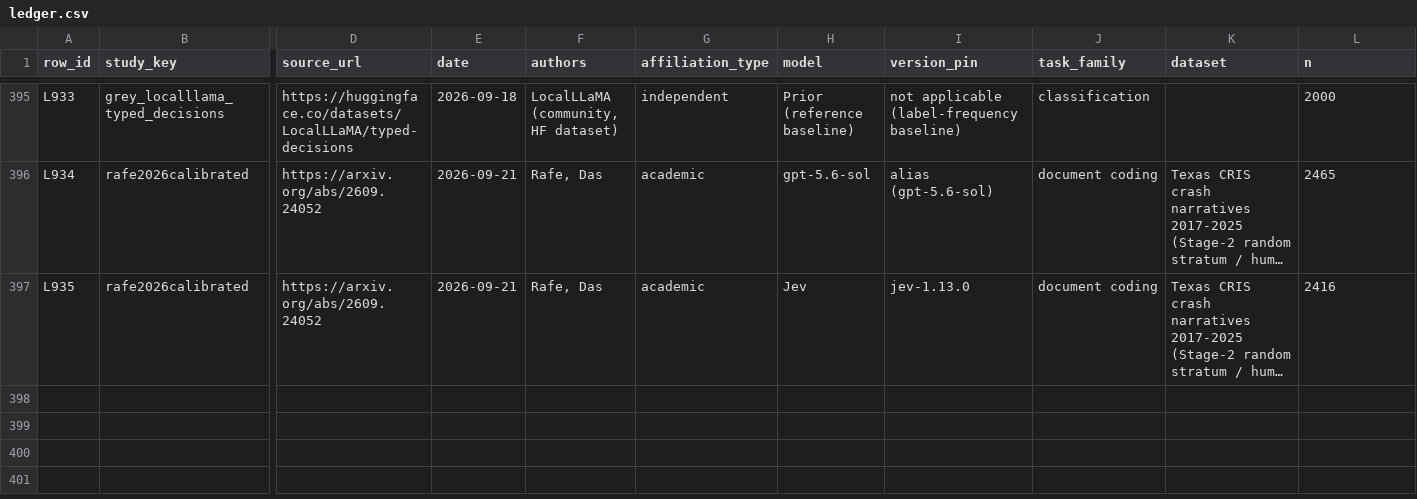
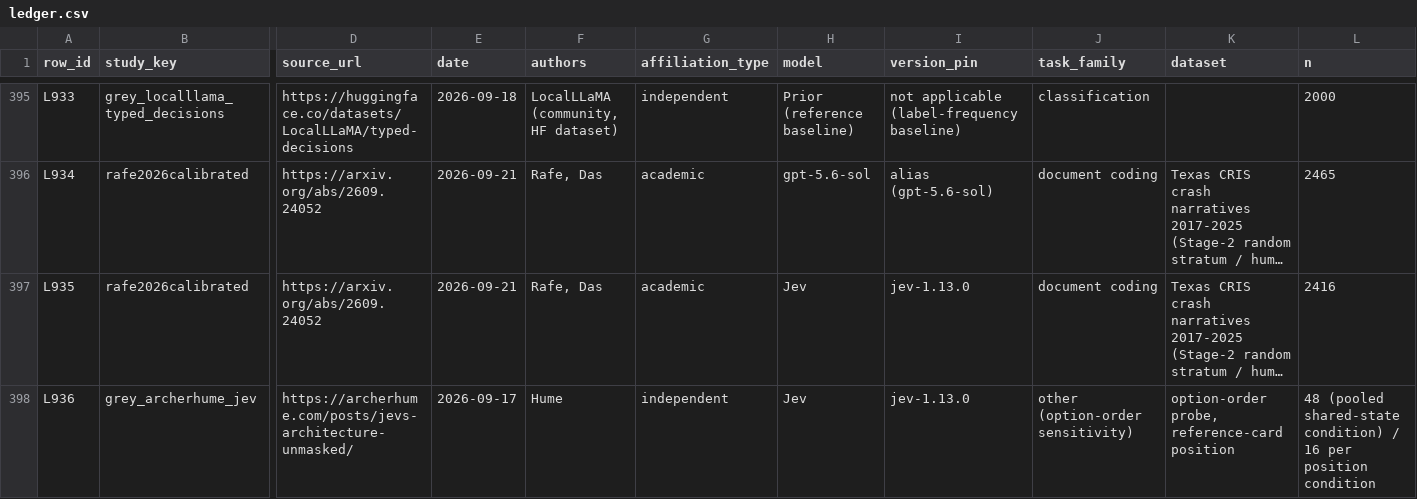
Before and after one commit to pozapas/system-one-models-survey, a CSV file: ledger/ledger.csv, drawn as a sheet; only a part is shown, gaps mark what is left out; long unchanged cells end in …; rows hold the shown columns only; the diff names each change by its address in the sheet, - before the commit and + after, or states it on an @@ line.

Commit message:
Second rating: adjudicated risk-of-bias ratings, rating anchors and a superseding ledger row

```diff
--- a/ledger/ledger.csv
+++ b/ledger/ledger.csv
+row 398: L936 | grey_archerhume_jev | https://archerhume.com/posts/jevs-architecture-unmasked/ | 2026-09-17 | Hume | independent | Jev | jev-1.13.0 | other (option-order sensitivity) | option-order probe, reference-card position | 48 (pooled shared-state condition) / 16 per position condition
```
Also changed, not shown: ledger/rob.csv, ledger/synthesis_tables/f04_calibration.csv, 5 other files.
